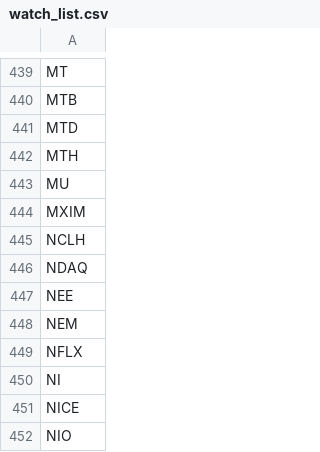
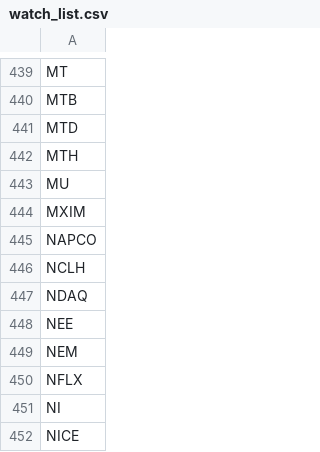
Before and after one commit to salylgw/gammath_spot, a CSV file: watch_list.csv, drawn as a sheet; only a part is shown, gaps mark what is left out; the shorter side is filled out with more unchanged rows; the diff names each change by its address in the sheet, - before the commit and + after, or states it on an @@ line.

```diff
--- a/watch_list.csv
+++ b/watch_list.csv
+row 445: NAPCO
```
Also changed, not shown: 5 other files.
